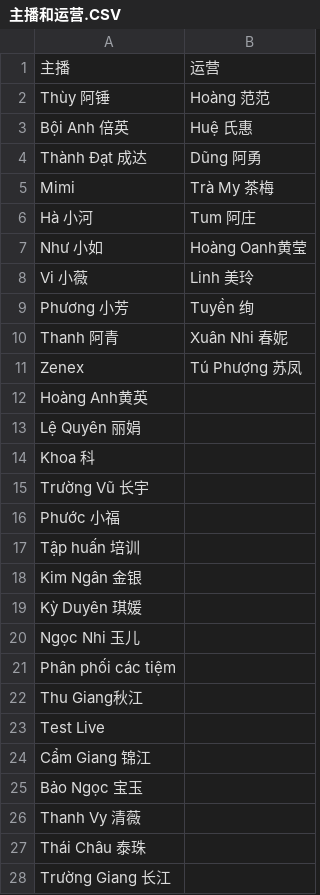
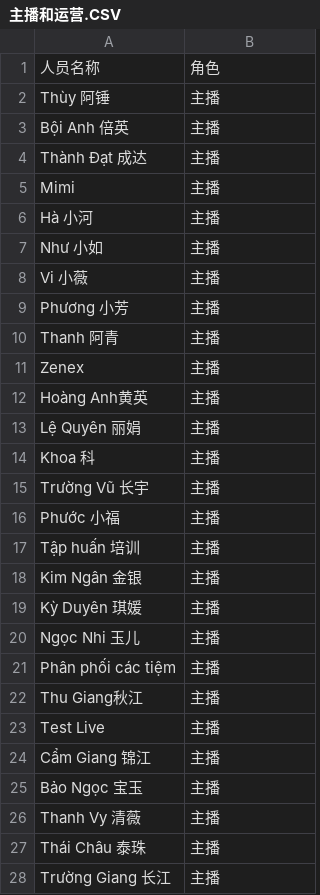
Before and after one commit to aricatt/milicard, a CSV file: doc/wilddata/主播和运营.CSV, drawn as a sheet; only a part is shown; the diff covers the shown part only.

```diff
--- a/doc/wilddata/主播和运营.CSV
+++ b/doc/wilddata/主播和运营.CSV
@@ -1,28 +1,28 @@
-主播,运营
-Thùy 阿锤,Hoàng 范范
-Bội Anh 倍英,Huệ 氏惠
-Thành Đạt 成达,Dũng 阿勇
-Mimi,Trà My 茶梅
-Hà 小河,Tum 阿庄
-Như 小如,Hoàng Oanh黄莹
-Vi 小薇,Linh 美玲
-Phương 小芳,Tuyền 绚
-Thanh 阿青,Xuân Nhi 春妮
-Zenex,Tú Phượng 苏凤
-Hoàng Anh黄英,
-Lệ Quyên 丽娟,
-Khoa 科,
-Trường Vũ 长宇,
-Phước 小福,
-Tập huấn 培训,
-Kim Ngân 金银,
-Kỳ Duyên 琪媛,
-Ngọc Nhi 玉儿,
-Phân phối các tiệm,
-Thu Giang秋江,
-Test Live,
-Cẩm Giang 锦江,
-Bảo Ngọc 宝玉,
-Thanh Vy 清薇,
-Thái Châu 泰珠,
-Trường Giang 长江,
+人员名称,角色
+Thùy 阿锤,主播
+Bội Anh 倍英,主播
+Thành Đạt 成达,主播
+Mimi,主播
+Hà 小河,主播
+Như 小如,主播
+Vi 小薇,主播
+Phương 小芳,主播
+Thanh 阿青,主播
+Zenex,主播
+Hoàng Anh黄英,主播
+Lệ Quyên 丽娟,主播
+Khoa 科,主播
+Trường Vũ 长宇,主播
+Phước 小福,主播
+Tập huấn 培训,主播
+Kim Ngân 金银,主播
+Kỳ Duyên 琪媛,主播
+Ngọc Nhi 玉儿,主播
+Phân phối các tiệm,主播
+Thu Giang秋江,主播
+Test Live,主播
+Cẩm Giang 锦江,主播
+Bảo Ngọc 宝玉,主播
+Thanh Vy 清薇,主播
+Thái Châu 泰珠,主播
+Trường Giang 长江,主播
```
Also changed, not shown: 10 added rows and 13 edited cells elsewhere in this file, doc/wilddata/采购管理-2025101401.CSV, doc/wilddata/采购管理-sku.CSV, 1 other file.
